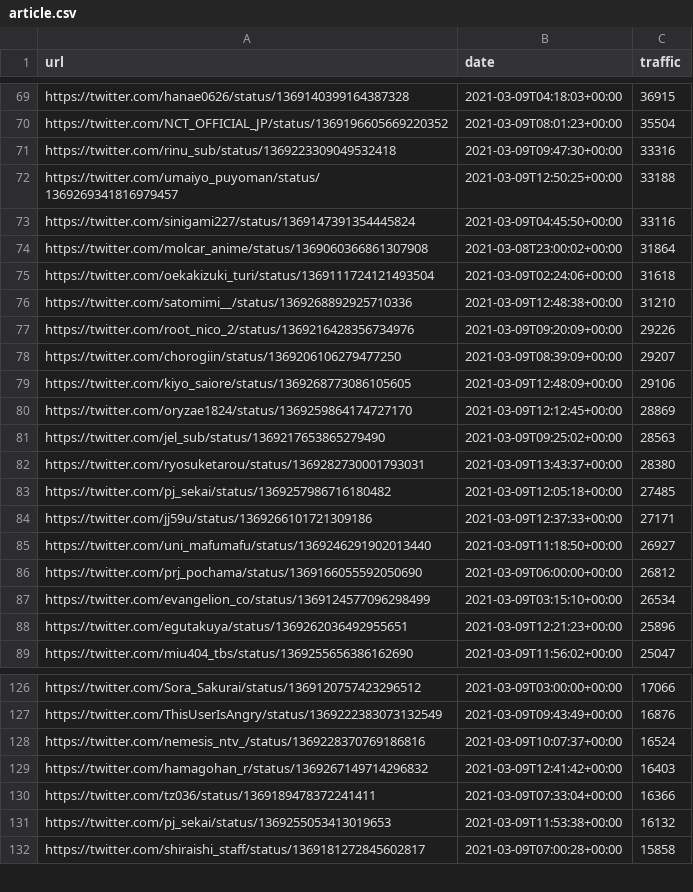
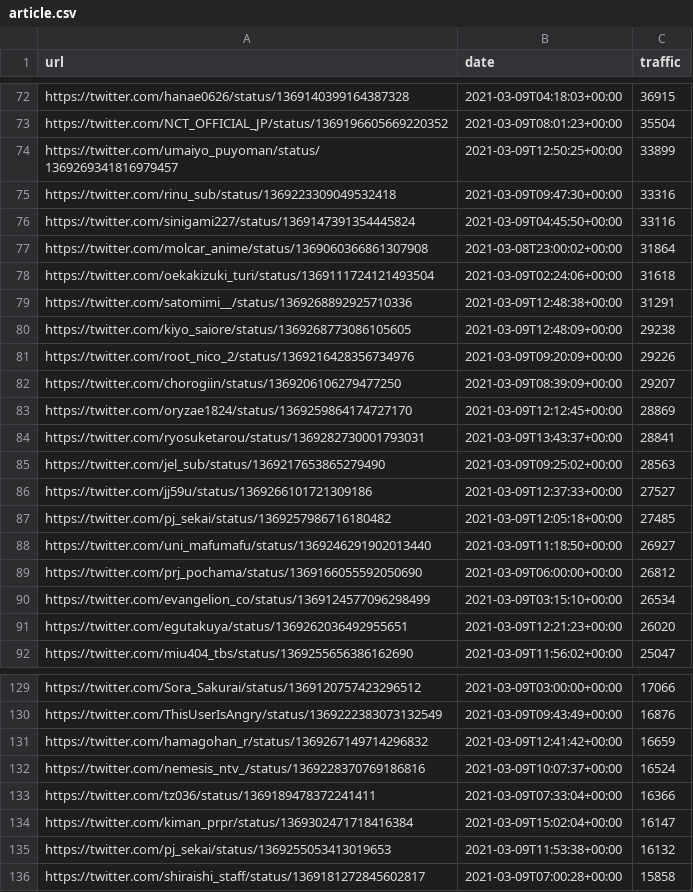
Before and after one commit to cross-internet/api, a CSV file: public/article.csv, drawn as a sheet; only a part is shown, gaps mark what is left out; the diff covers the shown part only.

```diff
--- a/public/article.csv
+++ b/public/article.csv
@@ -70,4 +73,4 @@ https://twitter.com/hanae0626/status/1369140399164387328,2021-03-09T04:18:03+00:
 https://twitter.com/NCT_OFFICIAL_JP/status/1369196605669220352,2021-03-09T08:01:23+00:00,35504
+https://twitter.com/umaiyo_puyoman/status/1369269341816979457,2021-03-09T12:50:25+00:00,33899
 https://twitter.com/rinu_sub/status/1369223309049532418,2021-03-09T09:47:30+00:00,33316
-https://twitter.com/umaiyo_puyoman/status/1369269341816979457,2021-03-09T12:50:25+00:00,33188
 https://twitter.com/sinigami227/status/1369147391354445824,2021-03-09T04:45:50+00:00,33116
@@ -75,11 +78,11 @@ https://twitter.com/molcar_anime/status/1369060366861307908,2021-03-08T23:00:02+
 https://twitter.com/oekakizuki_turi/status/1369111724121493504,2021-03-09T02:24:06+00:00,31618
-https://twitter.com/satomimi__/status/1369268892925710336,2021-03-09T12:48:38+00:00,31210
+https://twitter.com/satomimi__/status/1369268892925710336,2021-03-09T12:48:38+00:00,31291
+https://twitter.com/kiyo_saiore/status/1369268773086105605,2021-03-09T12:48:09+00:00,29238
 https://twitter.com/root_nico_2/status/1369216428356734976,2021-03-09T09:20:09+00:00,29226
 https://twitter.com/chorogiin/status/1369206106279477250,2021-03-09T08:39:09+00:00,29207
-https://twitter.com/kiyo_saiore/status/1369268773086105605,2021-03-09T12:48:09+00:00,29106
 https://twitter.com/oryzae1824/status/1369259864174727170,2021-03-09T12:12:45+00:00,28869
+https://twitter.com/ryosuketarou/status/1369282730001793031,2021-03-09T13:43:37+00:00,28841
 https://twitter.com/jel_sub/status/1369217653865279490,2021-03-09T09:25:02+00:00,28563
-https://twitter.com/ryosuketarou/status/1369282730001793031,2021-03-09T13:43:37+00:00,28380
+https://twitter.com/jj59u/status/1369266101721309186,2021-03-09T12:37:33+00:00,27527
 https://twitter.com/pj_sekai/status/1369257986716180482,2021-03-09T12:05:18+00:00,27485
-https://twitter.com/jj59u/status/1369266101721309186,2021-03-09T12:37:33+00:00,27171
 https://twitter.com/uni_mafumafu/status/1369246291902013440,2021-03-09T11:18:50+00:00,26927
@@ -87,3 +90,3 @@ https://twitter.com/prj_pochama/status/1369166055592050690,2021-03-09T06:00:00+0
 https://twitter.com/evangelion_co/status/1369124577096298499,2021-03-09T03:15:10+00:00,26534
-https://twitter.com/egutakuya/status/1369262036492955651,2021-03-09T12:21:23+00:00,25896
+https://twitter.com/egutakuya/status/1369262036492955651,2021-03-09T12:21:23+00:00,26020
 https://twitter.com/miu404_tbs/status/1369255656386162690,2021-03-09T11:56:02+00:00,25047
@@ -127,5 +130,6 @@ https://twitter.com/Sora_Sakurai/status/1369120757423296512,2021-03-09T03:00:00+
 https://twitter.com/ThisUserIsAngry/status/1369222383073132549,2021-03-09T09:43:49+00:00,16876
+https://twitter.com/hamagohan_r/status/1369267149714296832,2021-03-09T12:41:42+00:00,16659
 https://twitter.com/nemesis_ntv_/status/1369228370769186816,2021-03-09T10:07:37+00:00,16524
-https://twitter.com/hamagohan_r/status/1369267149714296832,2021-03-09T12:41:42+00:00,16403
 https://twitter.com/tz036/status/1369189478372241411,2021-03-09T07:33:04+00:00,16366
+https://twitter.com/kiman_prpr/status/1369302471718416384,2021-03-09T15:02:04+00:00,16147
 https://twitter.com/pj_sekai/status/1369255053413019653,2021-03-09T11:53:38+00:00,16132
```
Also changed, not shown: 9 added rows, 7 removed rows and 20 edited cells elsewhere in this file, 1 other file.
